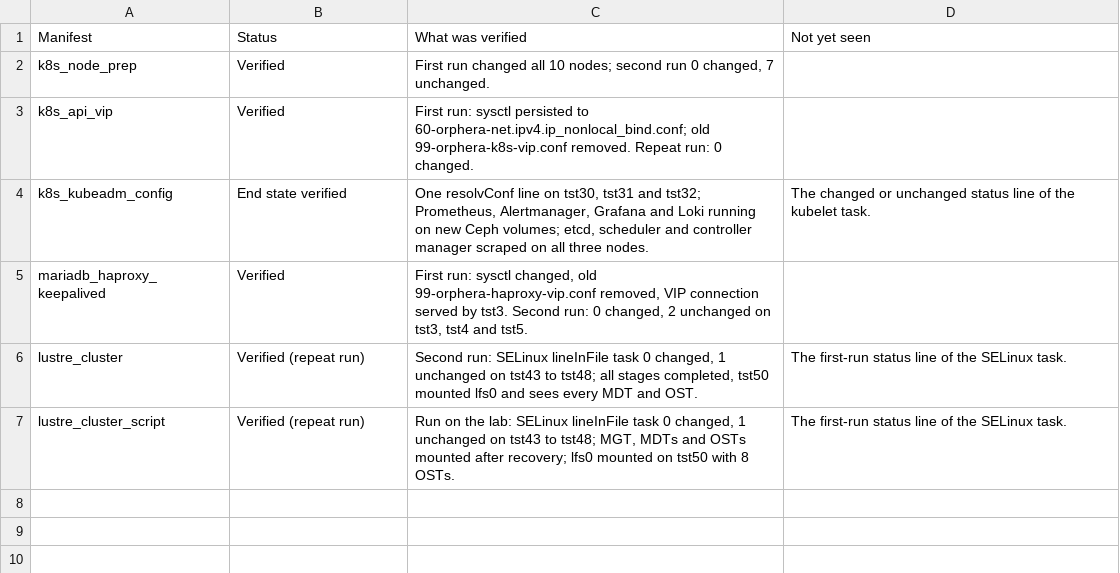
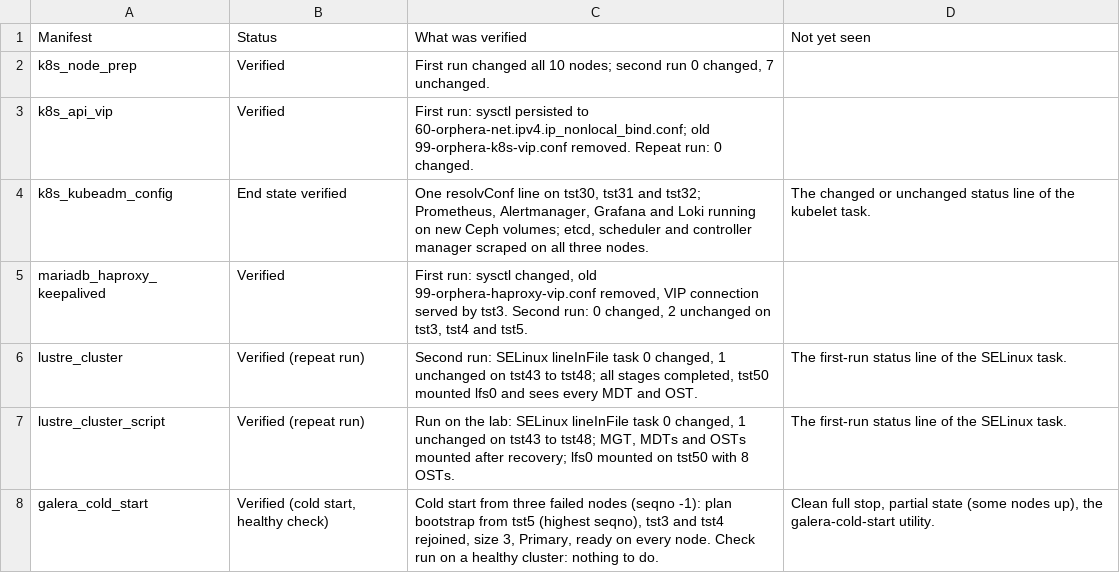
Before and after one commit to ljalbinson/orphera-pkg, a CSV file: docs/lab-status-manifests.csv, drawn as a sheet; the diff names each change by its address in the sheet, - before the commit and + after, or states it on an @@ line.

```diff
--- a/docs/lab-status-manifests.csv
+++ b/docs/lab-status-manifests.csv
+row 8: galera_cold_start | Verified (cold start, healthy check) | Cold start from three failed nodes (seqno -1): plan bootstrap from tst5 (highest seqno), tst3 and tst4 rejoined, size 3, Primary, ready on every node. Check run on a healthy cluster: nothing to do. | Clean full stop, partial state (some nodes up), the galera-cold-start utility.
```
Also changed, not shown: docs/lab-status-next-steps.csv.
